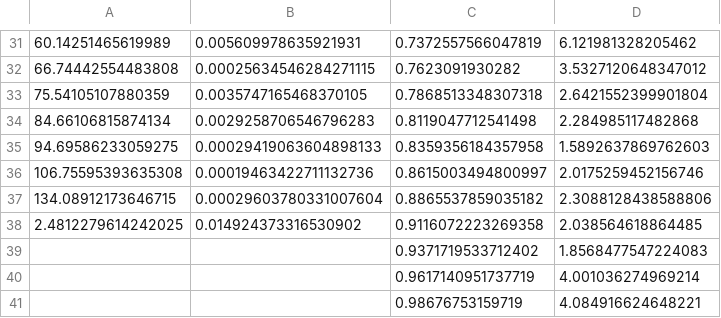
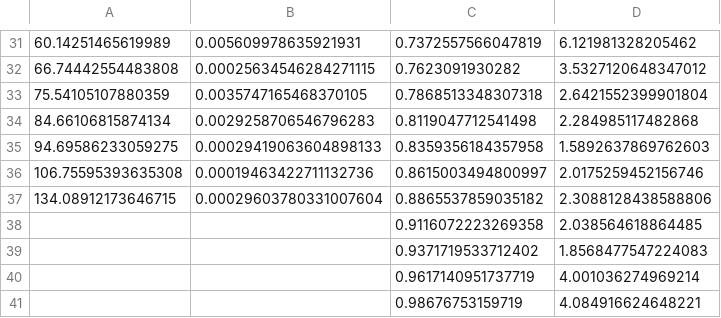
Before and after one commit to SoumendraRoy/35Msun_GWTC3, a CSV file: codes/data/Figures_to_Scrape/Briel_2023.csv, drawn as a sheet; only a part is shown, gaps mark what is left out; the diff names each change by its address in the sheet, - before the commit and + after, or states it on an @@ line.

Commit message:
updated comparison figure to include Briel 2023 work

```diff
--- a/codes/data/Figures_to_Scrape/Briel_2023.csv
+++ b/codes/data/Figures_to_Scrape/Briel_2023.csv
-A38: 2.4812279614242025
+A38: (empty)
-B38: 0.014924373316530902
+B38: (empty)
```
Also changed, not shown: 3 other files.
